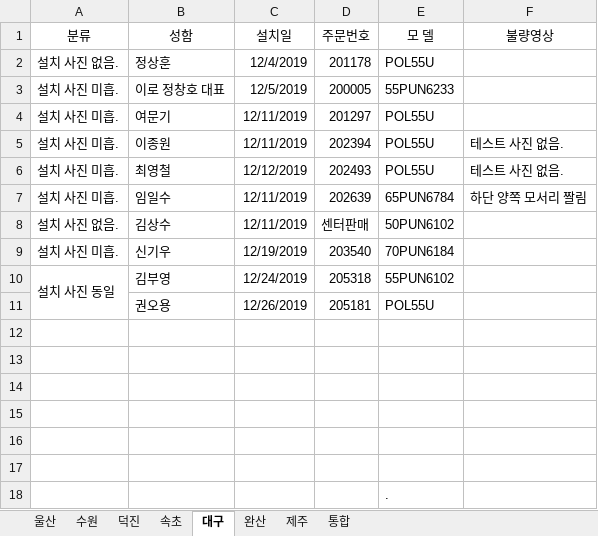
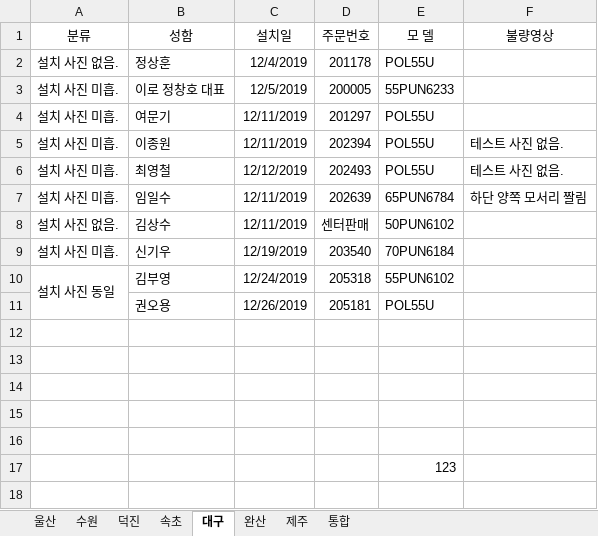
Before and after one commit to ChoJaeHwan/jungdong, an Excel workbook: 울산, 수원 처리불량건.xlsx, sheet 대구, drawn as a sheet; values as stored, in another font and other column widths than the file's, no borders; removed rows and columns are numbered as before the commit, all else as after; the diff names each change by its address in the sheet, - before the commit and + after, or states it on an @@ line.

```diff
--- a/울산, 수원 처리불량건.xlsx (sheet 대구)
+++ b/울산, 수원 처리불량건.xlsx (sheet 대구)
-row 17: (empty)
-E17 (모 델): .
+E17 (모 델): 123
```
Also changed, not shown: sheet 덕진.
